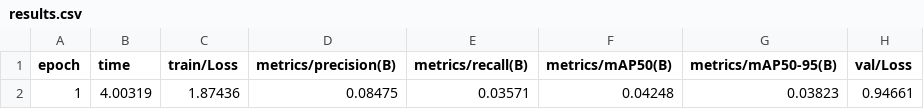
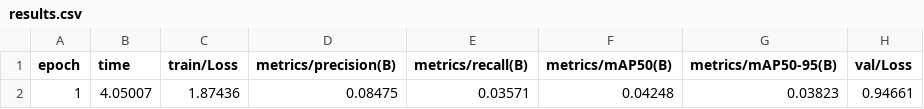
Before and after one commit to 1xyh1/log, a CSV file: runs/step4_f0/smoke-F0-I-e1/results.csv, drawn as a sheet; only a part is shown; the diff names each change by its address in the sheet, - before the commit and + after, or states it on an @@ line.

Commit message:
auto: mirror Step3 sources 2026-08-15 13:48:04
runs/step4_f0/smoke-F0-C0-e1/manifest.json, runs/step4_f0/smoke-F0-C0-e1/results.csv, runs/step4_f0/smoke-F0-C0-e1/step4_update_gate.json, runs/step4_f0/smoke-F0-D-e1/manifest.json, runs/step4_f0/smoke-F0-D-e1/results.csv ...(+5)

```diff
--- a/runs/step4_f0/smoke-F0-I-e1/results.csv
+++ b/runs/step4_f0/smoke-F0-I-e1/results.csv
-B2 (time): 4.00319
+B2 (time): 4.05007
```
Also changed, not shown: runs/step4_f0/smoke-F0-C0-e1/results.csv, runs/step4_f0/smoke-F0-D-e1/results.csv, 8 other files.
